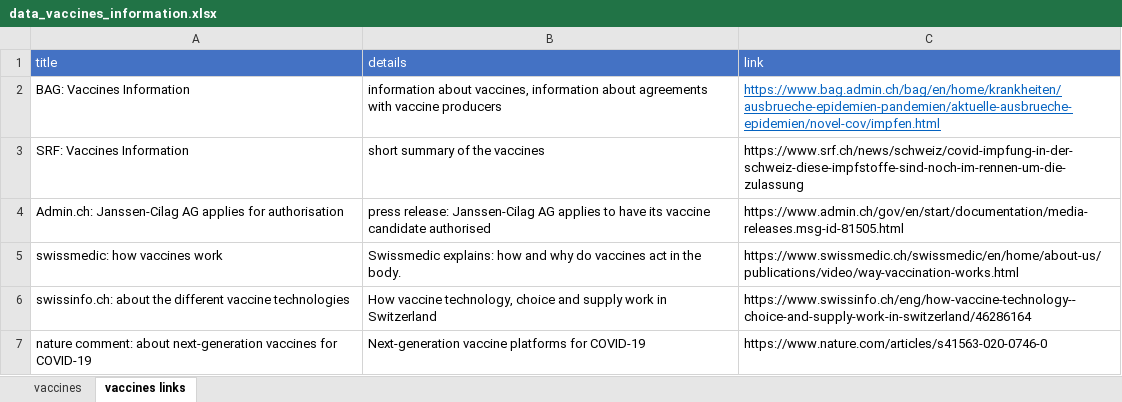
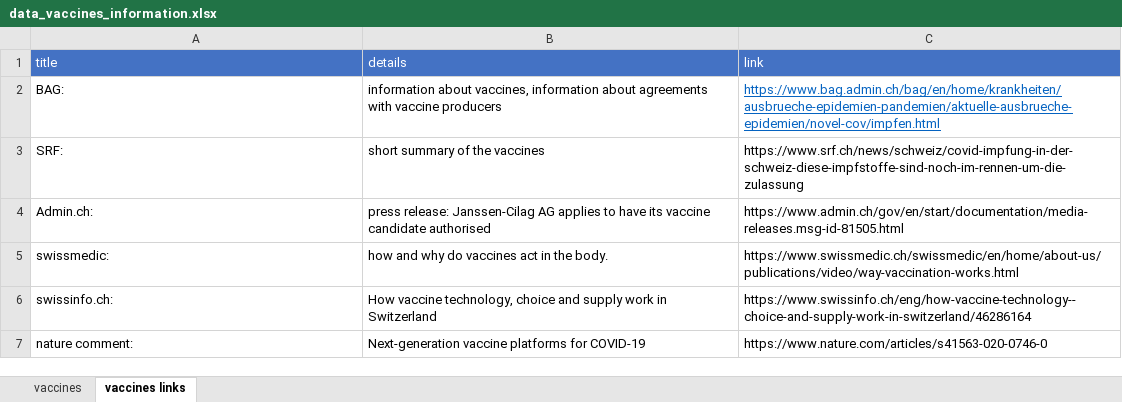
Before and after one commit to awkgroupag/petproject_impfcounter_data, an Excel workbook: data_vaccines_information.xlsx, sheet vaccines links, drawn as a sheet; values as stored, in another font and other column widths than the file's, no borders; the diff names each change by its address in the sheet, - before the commit and + after, or states it on an @@ line.

Commit message:
new data

```diff
--- a/data_vaccines_information.xlsx (sheet vaccines links)
+++ b/data_vaccines_information.xlsx (sheet vaccines links)
-A2 (title): BAG: Vaccines Information
+A2 (title): BAG:
-A3 (title): SRF: Vaccines Information
+A3 (title): SRF:
-A4 (title): Admin.ch: Janssen-Cilag AG applies for authorisation
+A4 (title): Admin.ch:
-A5 (title): swissmedic: how vaccines work
+A5 (title): swissmedic:
-B5 (details): Swissmedic explains: how and…
+B5 (details): how and…
-A6 (title): swissinfo.ch: about the different vaccine technologies
+A6 (title): swissinfo.ch:
-A7 (title): nature comment: about next-generation vaccines for COVID-19
+A7 (title): nature comment:
```
